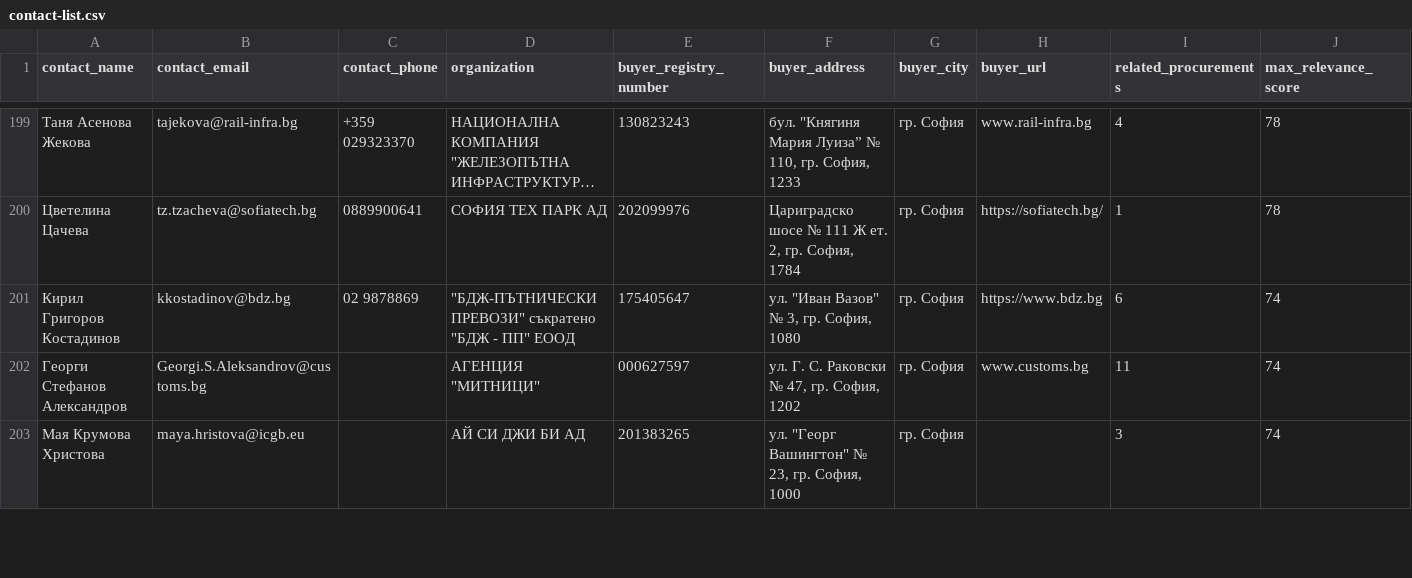
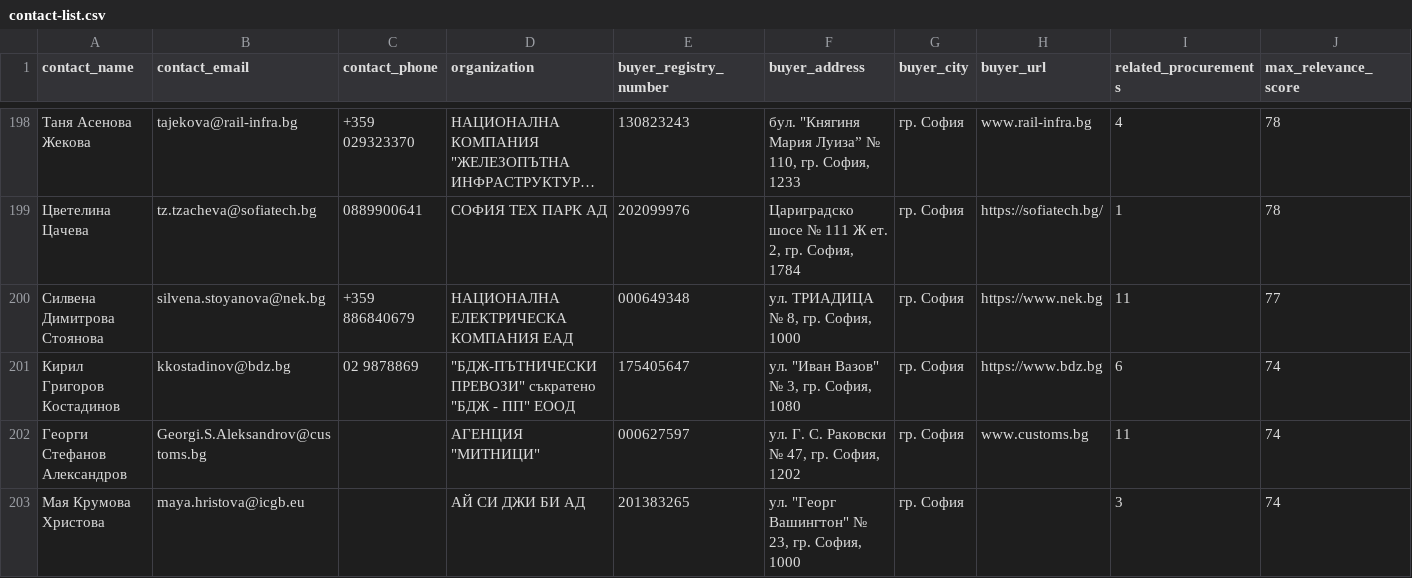
Before and after one commit to torksabig/eop-tech-contracts, a CSV file: data/contact-list.csv, drawn as a sheet; only a part is shown, gaps mark what is left out; long unchanged cells end in …; rows hold the shown columns only; the diff covers the shown part only; the diff names each change by its address in the sheet, - before the commit and + after, or states it on an @@ line.

```diff
--- a/data/contact-list.csv
+++ b/data/contact-list.csv
+row 200: Силвена Димитрова Стоянова | silvena.stoyanova@nek.bg | +359 886840679 | НАЦИОНАЛНА ЕЛЕКТРИЧЕСКА КОМПАНИЯ ЕАД | 000649348 | ул. ТРИАДИЦА № 8, гр. София, 1000 | гр. София | https://www.nek.bg | 11 | 77
```
Also changed, not shown: 6 added rows, 5 removed rows and 35 edited cells elsewhere in this file, web/public/data/contact-list.csv, 10 other files.
